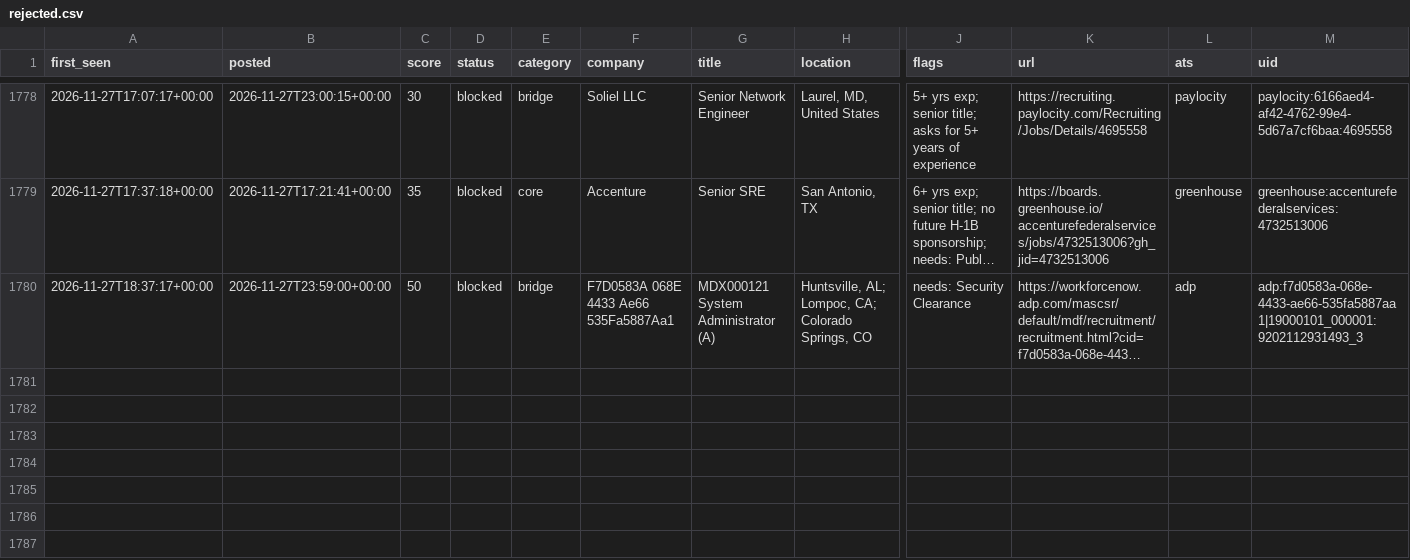
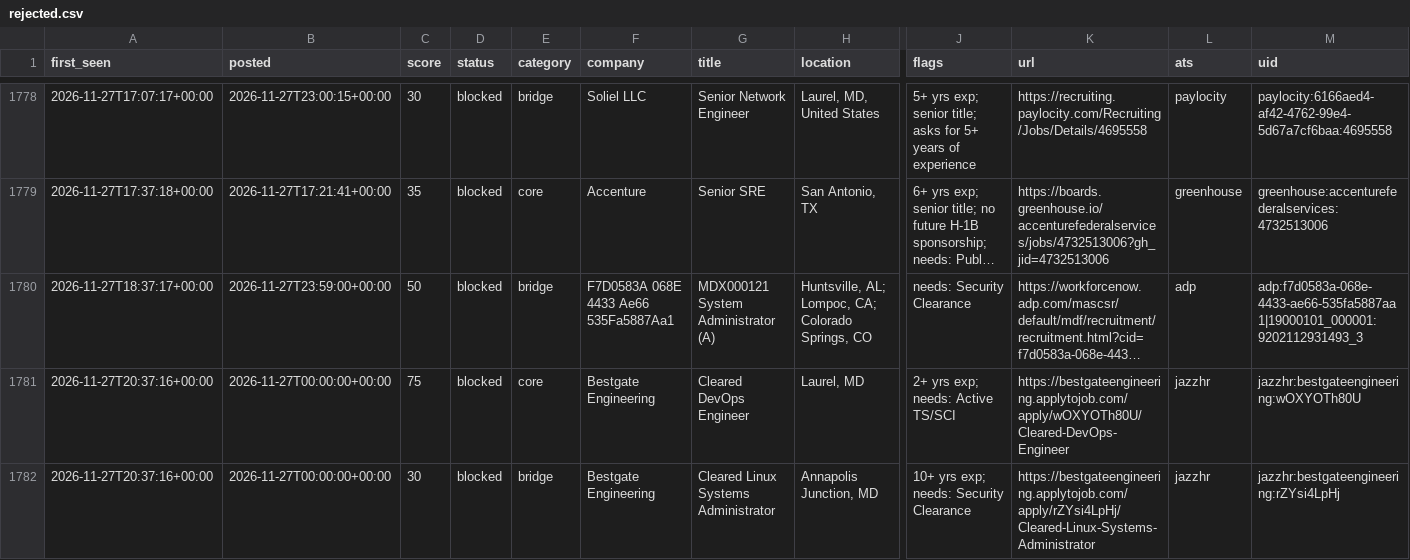
Before and after one commit to chandrakodali/job-radar, a CSV file: data/rejected.csv, drawn as a sheet; only a part is shown, gaps mark what is left out; long unchanged cells end in …; rows hold the shown columns only; the diff names each change by its address in the sheet, - before the commit and + after, or states it on an @@ line.

```diff
--- a/data/rejected.csv
+++ b/data/rejected.csv
+row 1781: 2026-11-27T20:37:16+00:00 | 2026-11-27T00:00:00+00:00 | 75 | blocked | core | Bestgate Engineering | Cleared DevOps Engineer | Laurel, MD | 2+ yrs exp; needs: Active TS/SCI | https://bestgateengineering.applytojob.com/apply/wOXYOTh80U/Cleared-DevOps-Engineer | jazzhr | jazzhr:bestgateengineering:wOXYOTh80U
+row 1782: 2026-11-27T20:37:16+00:00 | 2026-11-27T00:00:00+00:00 | 30 | blocked | bridge | Bestgate Engineering | Cleared Linux Systems Administrator | Annapolis Junction, MD | 10+ yrs exp; needs: Security Clearance | https://bestgateengineering.applytojob.com/apply/rZYsi4LpHj/Cleared-Linux-Systems-Administrator | jazzhr | jazzhr:bestgateengineering:rZYsi4LpHj
```
Also changed, not shown: 3 other files.
